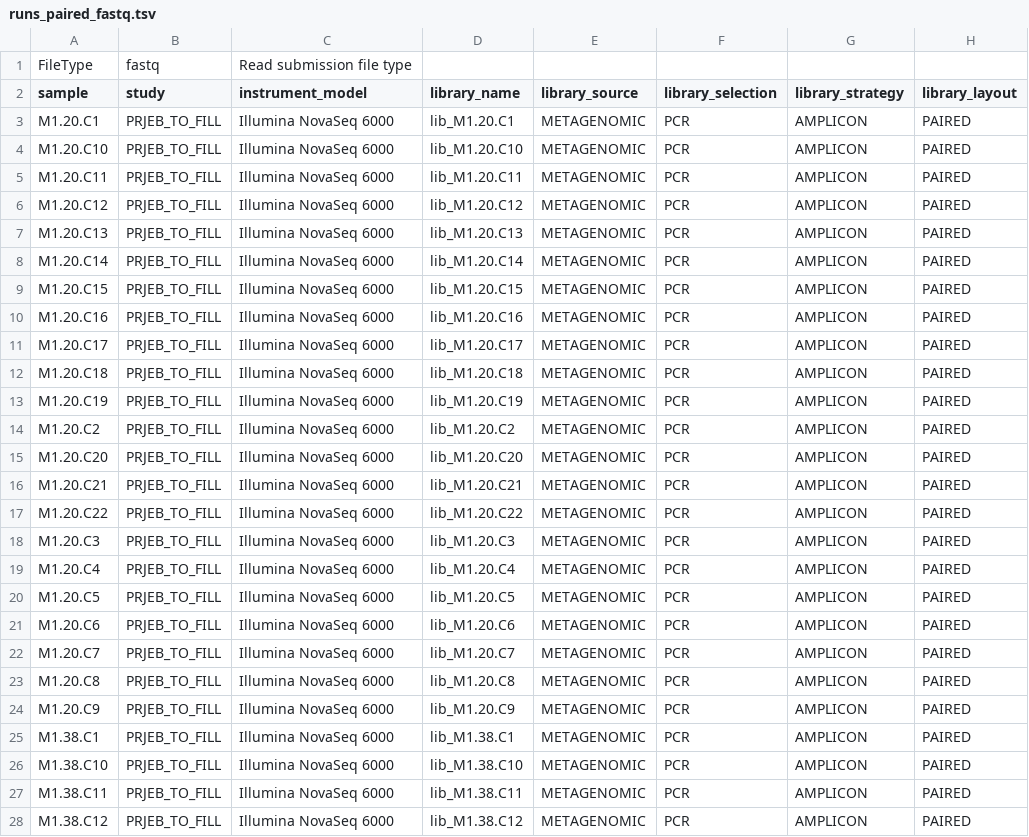
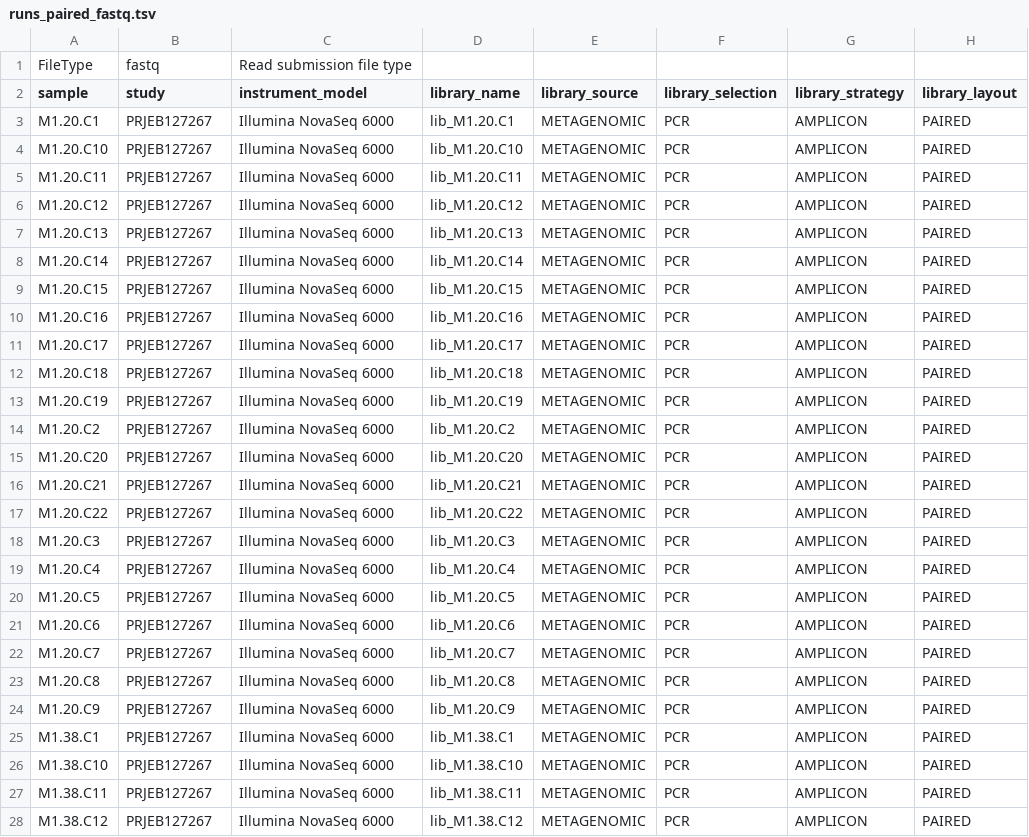
Before and after one commit to icakin/scaling-multiple-stressors, a TSV file: submission/ena/runs_paired_fastq.tsv, drawn as a sheet; only a part is shown; the diff covers the shown part only; the diff names each change by its address in the sheet, - before the commit and + after, or states it on an @@ line.

```diff
--- a/submission/ena/runs_paired_fastq.tsv
+++ b/submission/ena/runs_paired_fastq.tsv
-B3:B28 (study): PRJEB_TO_FILL
+B3:B28 (study): PRJEB127267
```
Also changed, not shown: 149 edited cells elsewhere in this file, 1 other file.
